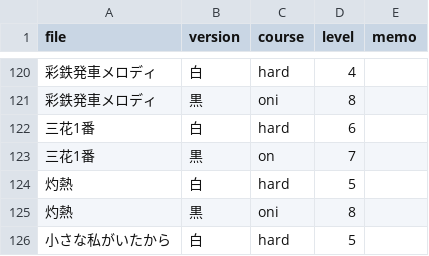
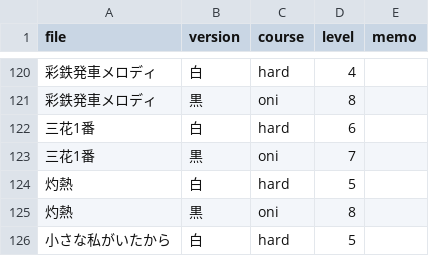
Before and after one commit to lencie040/kasane_taiko, a CSV file: content/csv/charts.csv, drawn as a sheet; only a part is shown, gaps mark what is left out; the diff names each change by its address in the sheet, - before the commit and + after, or states it on an @@ line.

Commit message:
Update charts.csv

```diff
--- a/content/csv/charts.csv
+++ b/content/csv/charts.csv
-C123 (course): on
+C123 (course): oni
```
